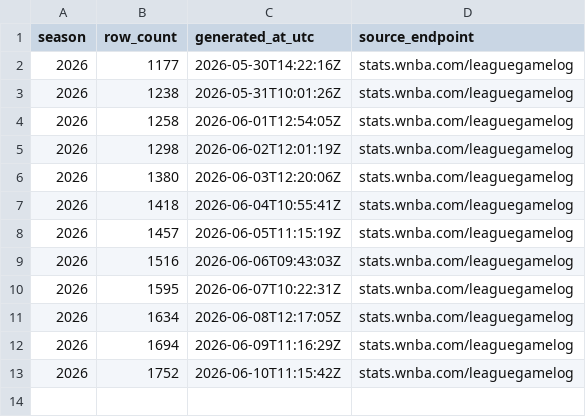
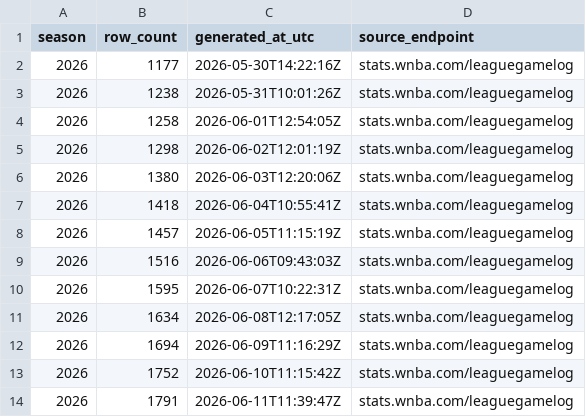
Before and after one commit to sportsdataverse/wehoop-wnba-stats-data, a CSV file: wnba_stats/wnba_stats_player_game_logs_in_data_repo.csv, drawn as a sheet; the diff names each change by its address in the sheet, - before the commit and + after, or states it on an @@ line.

```diff
--- a/wnba_stats/wnba_stats_player_game_logs_in_data_repo.csv
+++ b/wnba_stats/wnba_stats_player_game_logs_in_data_repo.csv
+row 14: 2026 | 1791 | 2026-06-11T11:39:47Z | stats.wnba.com/leaguegamelog
```
Also changed, not shown: wnba_stats/wnba_stats_pbp_in_data_repo.csv, wnba_stats/wnba_stats_schedules_in_data_repo.csv, 20 other files.
